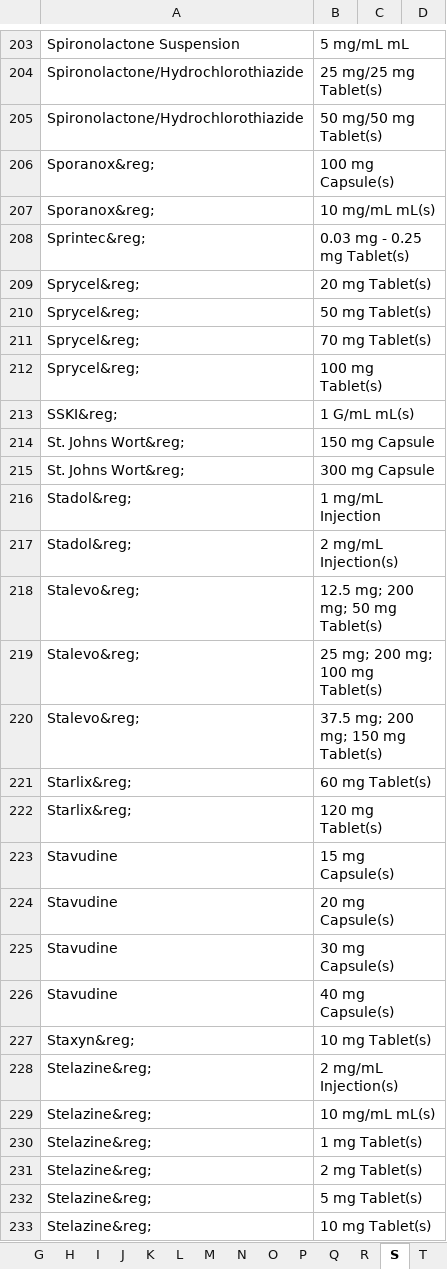
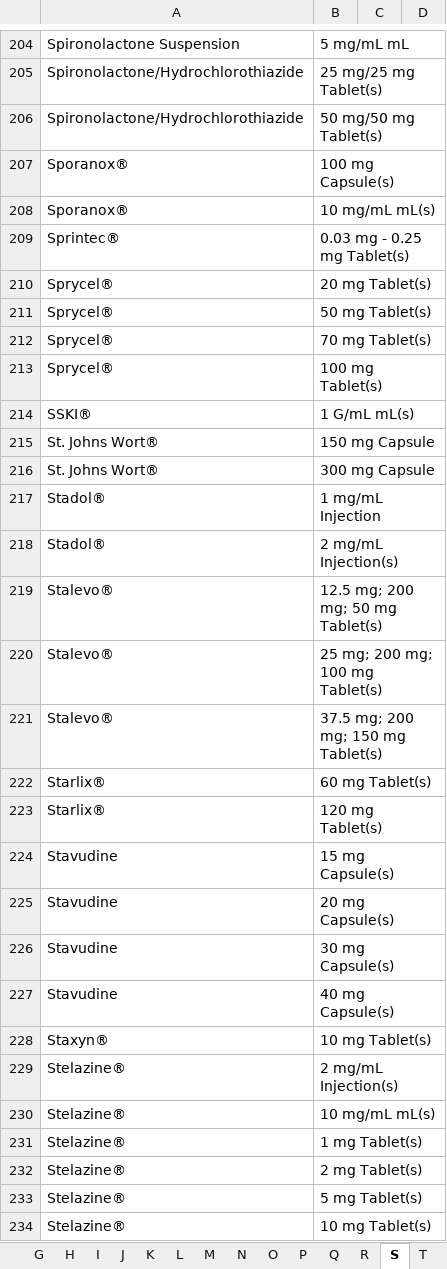
Before and after one commit to tulaseerao/medrem, an Excel workbook: public/docs/Mednames.xlsx, sheet S, drawn as a sheet; only a part is shown, gaps mark what is left out; values as stored, in another font and other column widths than the file's, no borders; addresses are those after the commit; the diff covers the shown part only; the diff names each change by its address in the sheet, - before the commit and + after, or states it on an @@ line.

```diff
--- a/public/docs/Mednames.xlsx (sheet S)
+++ b/public/docs/Mednames.xlsx (sheet S)
-A207:A208: Sporanox&reg;
+A207:A208: Sporanox®
-A209: Sprintec&reg;
+A209: Sprintec®
-A210:A213: Sprycel&reg;
+A210:A213: Sprycel®
-A214: SSKI&reg;
+A214: SSKI®
-A215:A216: St. Johns Wort&reg;
+A215:A216: St. Johns Wort®
-A217:A218: Stadol&reg;
+A217:A218: Stadol®
-A219:A221: Stalevo&reg;
+A219:A221: Stalevo®
-A222:A223: Starlix&reg;
+A222:A223: Starlix®
-A228: Staxyn&reg;
+A228: Staxyn®
-A229:A234: Stelazine&reg;
+A229:A234: Stelazine®
```
Also changed, not shown: 1 added row and 205 edited cells elsewhere in this sheet, sheet A, sheet C, sheet P, sheet L, sheet T, sheet M, 19 more sheets, 44 other files.
